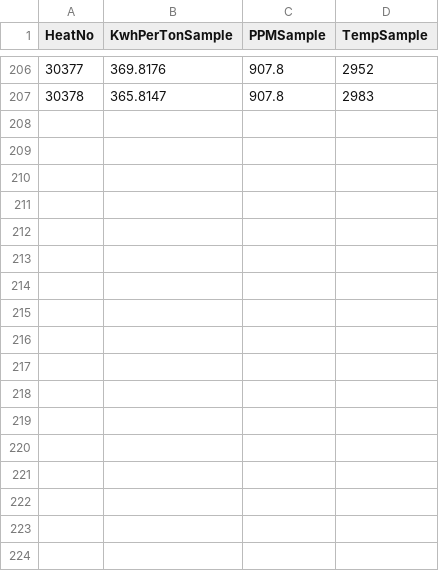
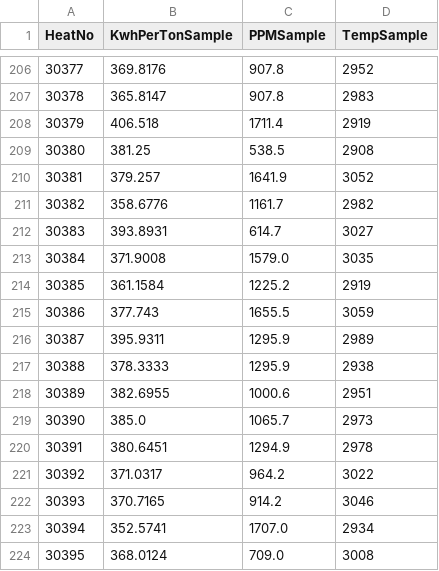
Before and after one commit to sergiomendozav/meltshop, a CSV file: firstO2TempSample.csv, drawn as a sheet; only a part is shown, gaps mark what is left out; the diff names each change by its address in the sheet, - before the commit and + after, or states it on an @@ line.

```diff
--- a/firstO2TempSample.csv
+++ b/firstO2TempSample.csv
+row 208: 30379 | 406.518 | 1711.4 | 2919
+row 209: 30380 | 381.25 | 538.5 | 2908
+row 210: 30381 | 379.257 | 1641.9 | 3052
+row 211: 30382 | 358.6776 | 1161.7 | 2982
+row 212: 30383 | 393.8931 | 614.7 | 3027
+row 213: 30384 | 371.9008 | 1579.0 | 3035
+row 214: 30385 | 361.1584 | 1225.2 | 2919
+row 215: 30386 | 377.743 | 1655.5 | 3059
+row 216: 30387 | 395.9311 | 1295.9 | 2989
+row 217: 30388 | 378.3333 | 1295.9 | 2938
+row 218: 30389 | 382.6955 | 1000.6 | 2951
+row 219: 30390 | 385.0 | 1065.7 | 2973
+row 220: 30391 | 380.6451 | 1294.9 | 2978
+row 221: 30392 | 371.0317 | 964.2 | 3022
+row 222: 30393 | 370.7165 | 914.2 | 3046
+row 223: 30394 | 352.5741 | 1707.0 | 2934
+row 224: 30395 | 368.0124 | 709.0 | 3008
```
Also changed, not shown: slag_samples.csv, sql_data.csv, 2 other files.
